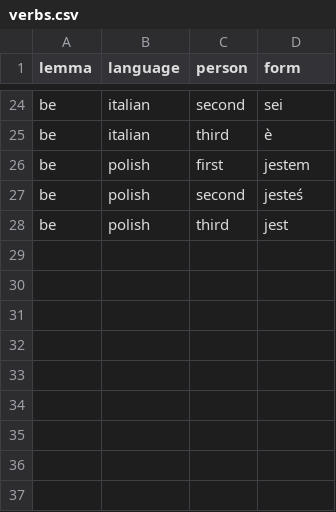
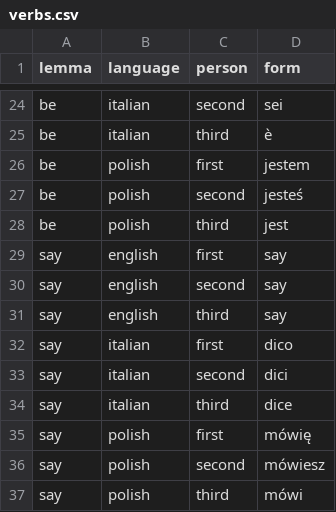
Before and after one commit to daniel-allington/verbs-comparison, a CSV file: _data/verbs.csv, drawn as a sheet; only a part is shown, gaps mark what is left out; the diff names each change by its address in the sheet, - before the commit and + after, or states it on an @@ line.

Commit message:
add verb to say to data file

```diff
--- a/_data/verbs.csv
+++ b/_data/verbs.csv
+row 29: say | english | first | say
+row 30: say | english | second | say
+row 31: say | english | third | say
+row 32: say | italian | first | dico
+row 33: say | italian | second | dici
+row 34: say | italian | third | dice
+row 35: say | polish | first | mówię
+row 36: say | polish | second | mówiesz
+row 37: say | polish | third | mówi
```
Also changed, not shown: 2 other files.
